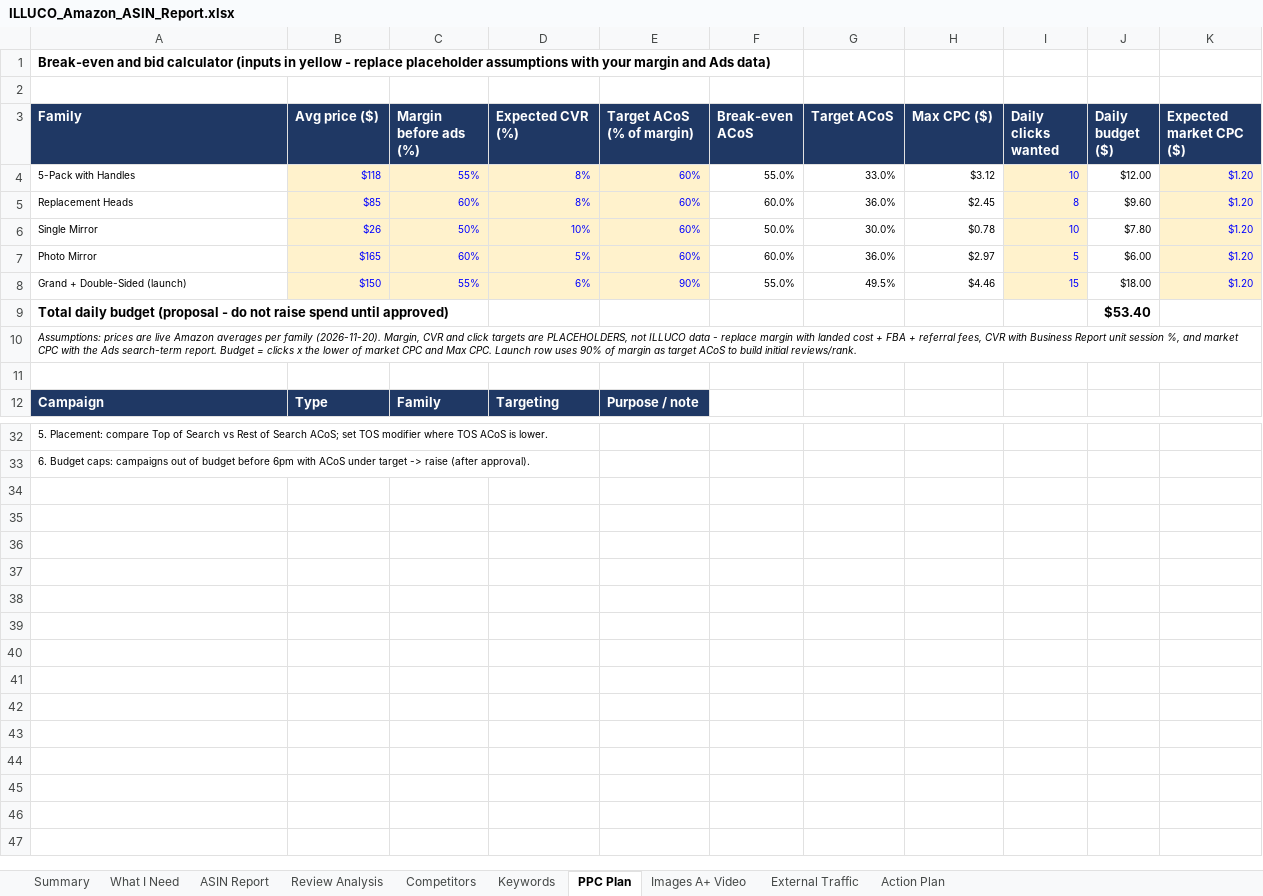
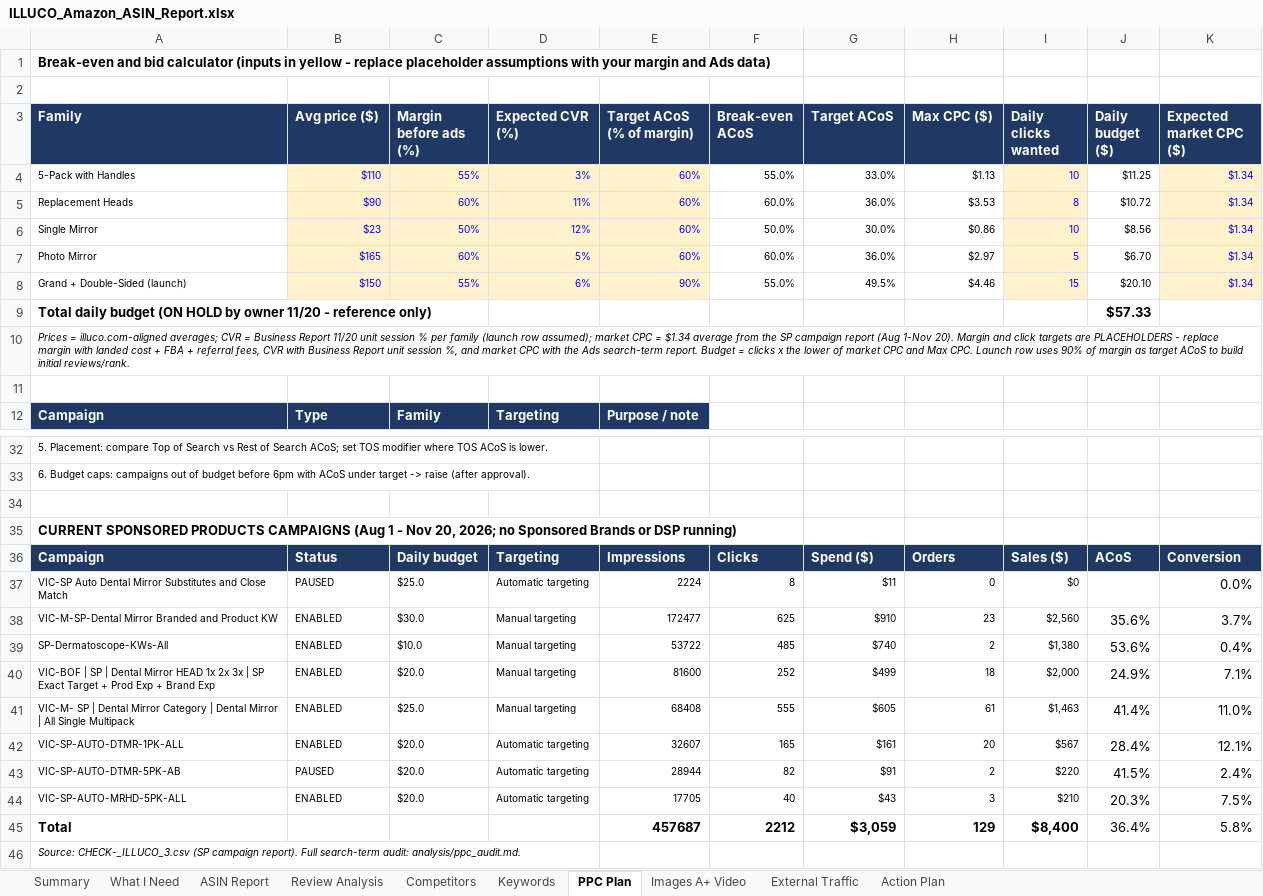
Before and after one commit to ck92-commits/ILLUCO-AMAZON, an Excel workbook: ILLUCO_Amazon_ASIN_Report.xlsx, sheet PPC Plan, drawn as a sheet; only a part is shown, gaps mark what is left out; values as stored, in another font and other column widths than the file's, no borders; removed rows and columns are numbered as before the commit, all else as after; the diff names each change by its address in the sheet, - before the commit and + after, or states it on an @@ line.

```diff
--- a/ILLUCO_Amazon_ASIN_Report.xlsx (sheet PPC Plan)
+++ b/ILLUCO_Amazon_ASIN_Report.xlsx (sheet PPC Plan)
-B4 (Avg price ($)): $118
+B4 (Avg price ($)): $110
-D4 (Expected CVR (%)): 8%
+D4 (Expected CVR (%)): 3%
-H4 (Max CPC ($)): $3.12
+H4 (Max CPC ($)): $1.13
-J4 (Daily budget ($)): $12.00
+J4 (Daily budget ($)): $11.25
-K4:K8 (Expected market CPC ($)): $1.20
+K4:K8 (Expected market CPC ($)): $1.34
-B5 (Avg price ($)): $85
+B5 (Avg price ($)): $90
-D5 (Expected CVR (%)): 8%
+D5 (Expected CVR (%)): 11%
-H5 (Max CPC ($)): $2.45
+H5 (Max CPC ($)): $3.53
-J5 (Daily budget ($)): $9.60
+J5 (Daily budget ($)): $10.72
-B6 (Avg price ($)): $26
+B6 (Avg price ($)): $23
-D6 (Expected CVR (%)): 10%
+D6 (Expected CVR (%)): 12%
-H6 (Max CPC ($)): $0.78
+H6 (Max CPC ($)): $0.86
-J6 (Daily budget ($)): $7.80
+J6 (Daily budget ($)): $8.56
-J7 (Daily budget ($)): $6.00
+J7 (Daily budget ($)): $6.70
-J8 (Daily budget ($)): $18.00
+J8 (Daily budget ($)): $20.10
-row 9: Total daily budget (proposal - do not raise spend until approved) |  |  |  |  |  |  |  |  | $53.40
+row 9: Total daily budget (ON HOLD by owner 11/20 - reference only) |  |  |  |  |  |  |  |  | $57.33
-A10 (Family): Assumptions: prices are live Amazon averages per family (2026-11-20). Margin, CVR and click targets are PLACEHOLDERS, not ILLUCO data - replace…
+A10 (Family): Prices = illuco.com-aligned averages; CVR = Business Report 11/20 unit session % per family (launch row assumed); market CPC = $1.34 average from the SP campaign report (Aug 1-Nov 20). Margin and click targets are PLACEHOLDERS - replace…
+row 34: (empty)
+row 35: CURRENT SPONSORED PRODUCTS CAMPAIGNS (Aug 1 - Nov 20, 2026; no Sponsored Brands or DSP running)
+row 36: Campaign | Status | Daily budget | Targeting | Impressions | Clicks | Spend ($) | Orders | Sales ($) | ACoS | Conversion
+row 37: VIC-SP Auto Dental Mirror Substitutes and Close Match | PAUSED | $25.0 | Automatic targeting | 2224 | 8 | $11 | 0 | $0 |  | 0.0%
+row 38: VIC-M-SP-Dental Mirror Branded and Product KW | ENABLED | $30.0 | Manual targeting | 172477 | 625 | $910 | 23 | $2,560 | 35.6% | 3.7%
+row 39: SP-Dermatoscope-KWs-All | ENABLED | $10.0 | Manual targeting | 53722 | 485 | $740 | 2 | $1,380 | 53.6% | 0.4%
+row 40: VIC-BOF | SP | Dental Mirror HEAD 1x 2x 3x | SP Exact Target + Prod Exp + Brand Exp | ENABLED | $20.0 | Manual targeting | 81600 | 252 | $499 | 18 | $2,000 | 24.9% | 7.1%
+row 41: VIC-M- SP | Dental Mirror Category | Dental Mirror | All Single Multipack | ENABLED | $25.0 | Manual targeting | 68408 | 555 | $605 | 61 | $1,463 | 41.4% | 11.0%
+row 42: VIC-SP-AUTO-DTMR-1PK-ALL | ENABLED | $20.0 | Automatic targeting | 32607 | 165 | $161 | 20 | $567 | 28.4% | 12.1%
+row 43: VIC-SP-AUTO-DTMR-5PK-AB | PAUSED | $20.0 | Automatic targeting | 28944 | 82 | $91 | 2 | $220 | 41.5% | 2.4%
+row 44: VIC-SP-AUTO-MRHD-5PK-ALL | ENABLED | $20.0 | Automatic targeting | 17705 | 40 | $43 | 3 | $210 | 20.3% | 7.5%
+row 45: Total |  |  |  | 457687 | 2212 | $3,059 | 129 | $8,400 | 36.4% | 5.8%
+row 46: Source: CHECK-_ILLUCO_3.csv (SP campaign report). Full search-term audit: analysis/ppc_audit.md.
```
Also changed, not shown: sheet What I Need, sheet ASIN Report, listings/Existing_Listings_Update_Sheet.xlsx, 21 other files.
